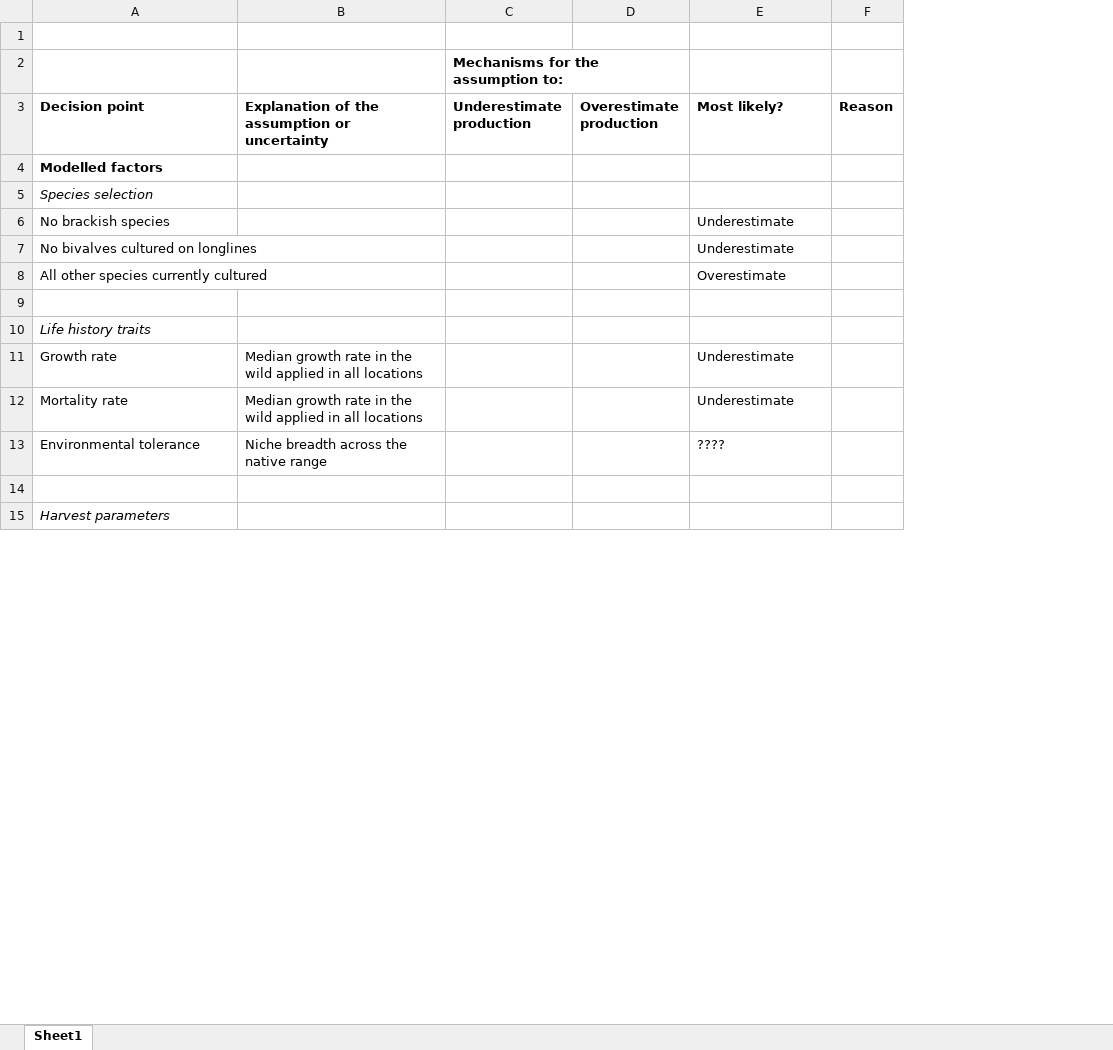
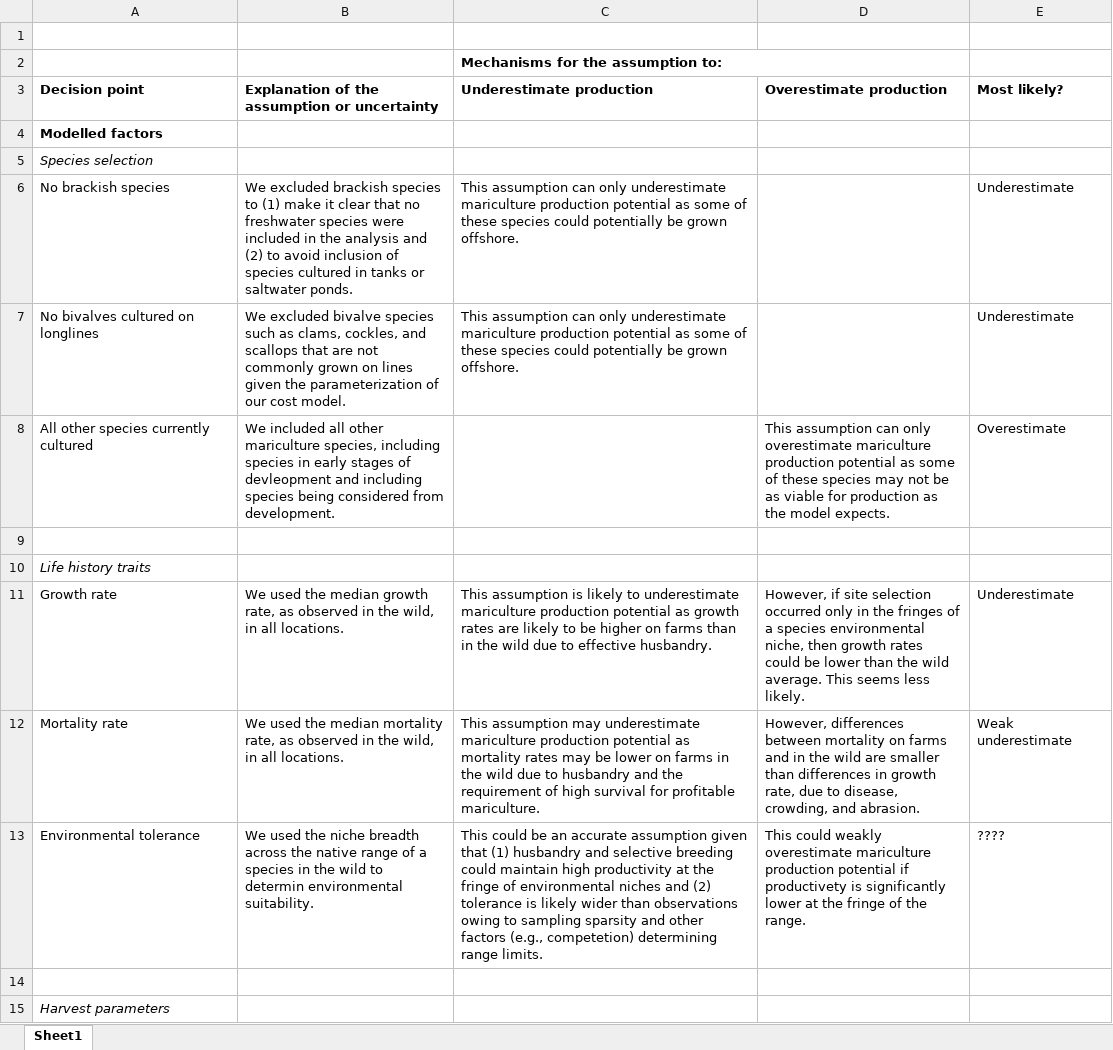
Before and after one commit to cfree14/aquacast, an Excel workbook: tables/TableSX_assumptions_uncertainties.xlsx, sheet Sheet1, drawn as a sheet; only a part is shown; values as stored, in another font and other column widths than the file's, no borders; removed rows and columns are numbered as before the commit, all else as after; the diff covers the shown part only; the diff names each change by its address in the sheet, - before the commit and + after, or states it on an @@ line.

```diff
--- a/tables/TableSX_assumptions_uncertainties.xlsx (sheet Sheet1)
+++ b/tables/TableSX_assumptions_uncertainties.xlsx (sheet Sheet1)
-column B, rows 3-13: Explanation of the assumption or uncertainty |  |  |  |  |  |  |  | Median growth rate in the wild applied in all locations | Median growth rate in the wild applied in all locations | Niche breadth across the native range
-column C (Underestimate production), row 2: Mechanisms for the assumption to:
-column D (Overestimate production), empty
+column B, rows 3-13: Explanation of the assumption or uncertainty |  |  | We excluded brackish species to (1) make it clear that no freshwater species were included in the analysis and (2) to avoid inclusion of species cultured in tanks or saltwater ponds. | We excluded bivalve species such as clams, cockles, and scallops that are not commonly grown on lines given the parameterization of our cost model. | We included all other mariculture species, including species in early stages of devleopment and including species being considered from development. |  |  | We used the median growth rate, as observed in the wild, in all locations. | We used the median mortality rate, as observed in the wild, in all locations. | We used the niche breadth across the native range of a species in the wild to determin environmental suitability.
+column C (Underestimate production), row 2: Mechanisms for the assumption to:; rows 6-13: This assumption can only underestimate mariculture production potential as some of these species could potentially be grown offshore. | This assumption can only underestimate mariculture production potential as some of these species could potentially be grown offshore. |  |  |  | This assumption is likely to underestimate mariculture production potential as growth rates are likely to be higher on farms than in the wild due to effective husbandry. | This assumption may underestimate mariculture production potential as mortality rates may be lower on farms in the wild due to husbandry and the requirement of high survival for profitable mariculture. | This could be an accurate assumption given that (1) husbandry and selective breeding could maintain high productivity at the fringe of environmental niches and (2) tolerance is likely wider than observations owing to sampling sparsity and other factors (e.g., competetion) determining range limits.
+column D (Overestimate production), rows 8-13: This assumption can only overestimate mariculture production potential as some of these species may not be as viable for production as the model expects. |  |  | However, if site selection occurred only in the fringes of a species environmental niche, then growth rates could be lower than the wild average. This seems less likely. | However, differences between mortality on farms and in the wild are smaller than differences in growth rate, due to disease, crowding, and abrasion. | This could weakly overestimate mariculture production potential if productivety is significantly lower at the fringe of the range.
-column F (Reason), empty
-E12 (Most likely?): Underestimate
+E12 (Most likely?): Weak underestimate
```
Also changed, not shown: 1 added row, 6 removed rows, 1 moved row and 4 edited cells elsewhere in this sheet, tables/TableS11_farm_specifications.xlsx, tables/TableS1_emissions_scenarios.xlsx, 7 other files.
